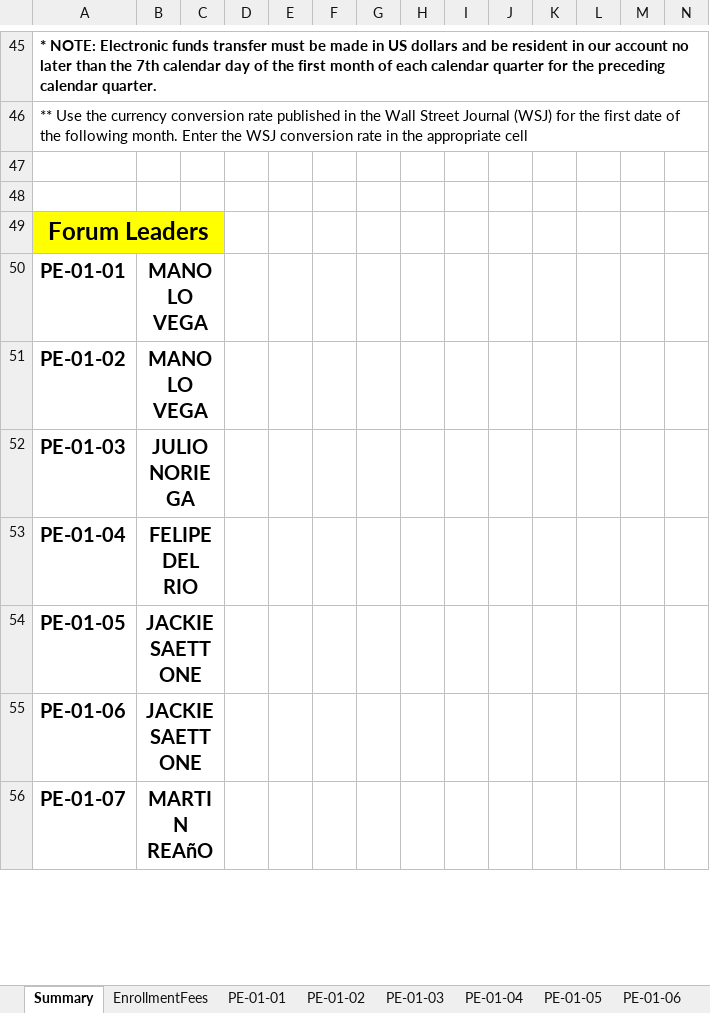
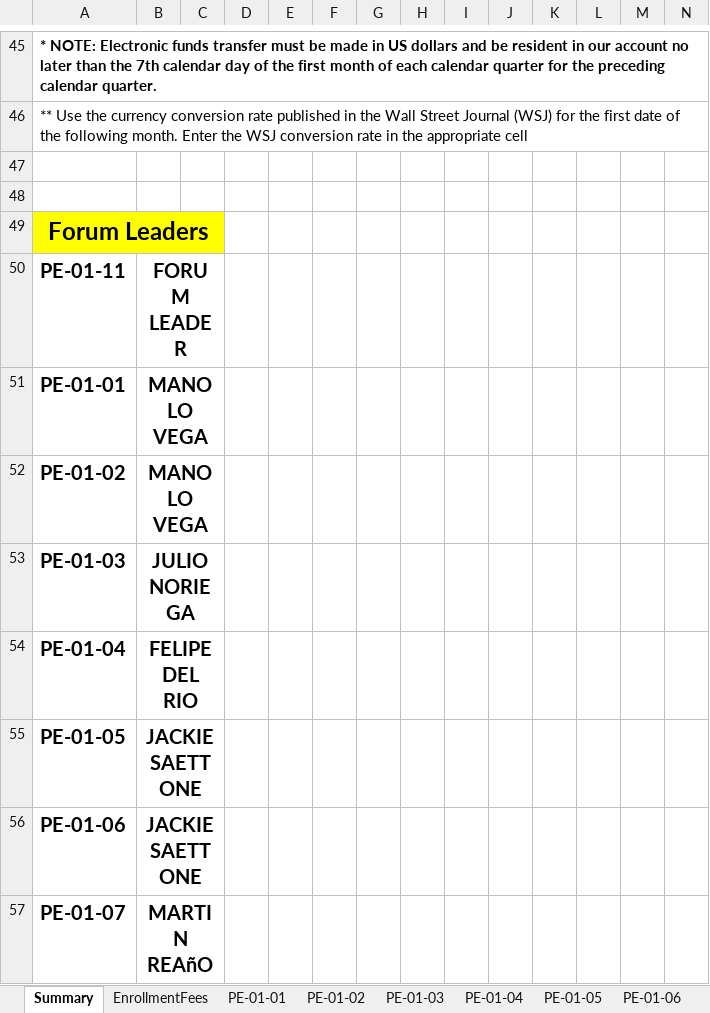
Before and after one commit to jandieg/efadmin, an Excel workbook: public_html/admin/reportesgenerados/FullReport-87.xlsx, sheet Summary, drawn as a sheet; only a part is shown, gaps mark what is left out; values as stored, in another font and other column widths than the file's, no borders; rows hold the shown columns only; the diff names each change by its address in the sheet, - before the commit and + after, or states it on an @@ line.

```diff
--- a/public_html/admin/reportesgenerados/FullReport-87.xlsx (sheet Summary)
+++ b/public_html/admin/reportesgenerados/FullReport-87.xlsx (sheet Summary)
+row 50: PE-01-11 | FORUM LEADER
```
Also changed, not shown: sheet Memberships, other sheet tabs, public_html/admin/excels_templates/dues_template_2.xlsx, public_html/admin/reportesgenerados/Dues-87.xlsx, 5 other files.
